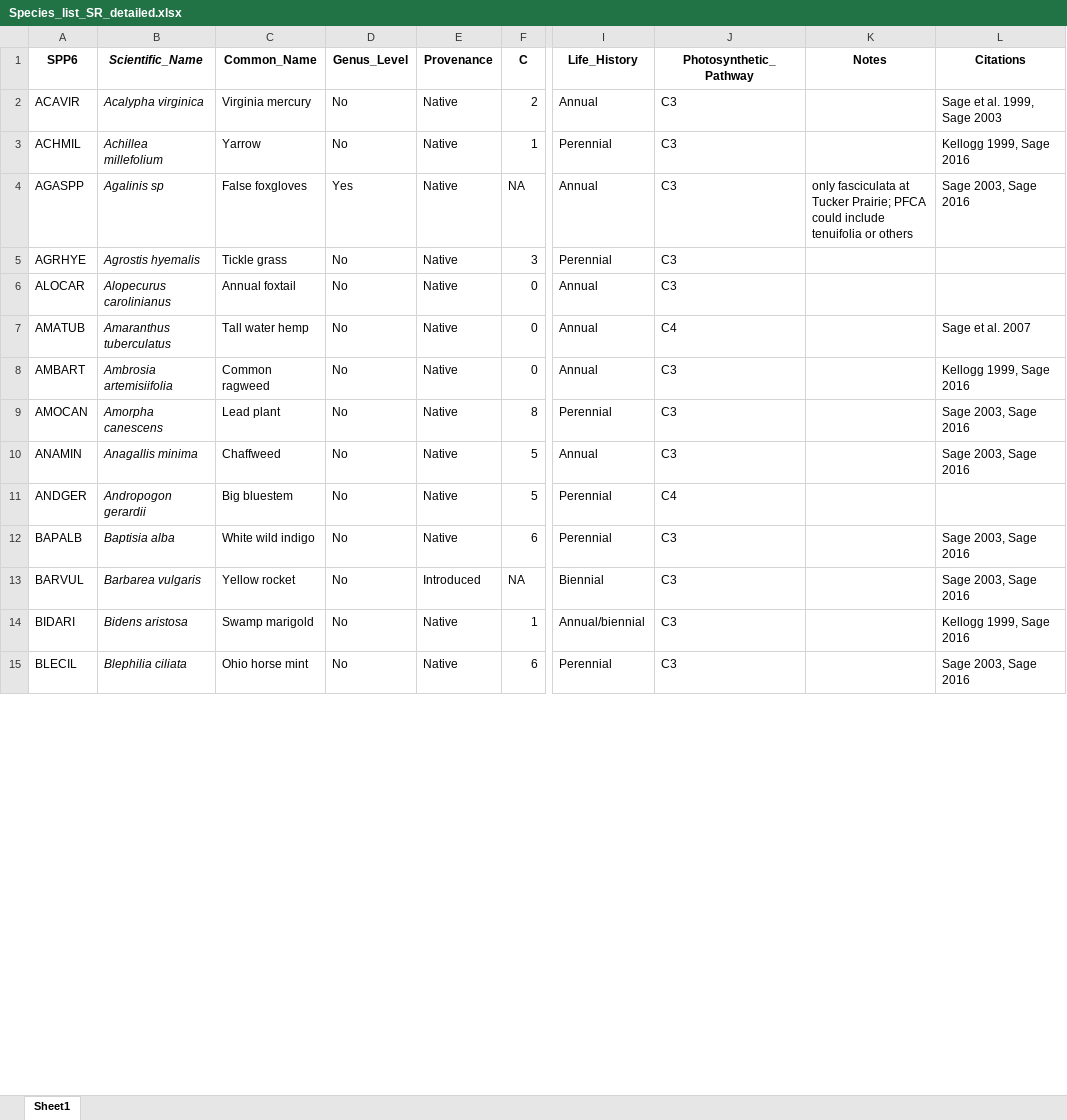
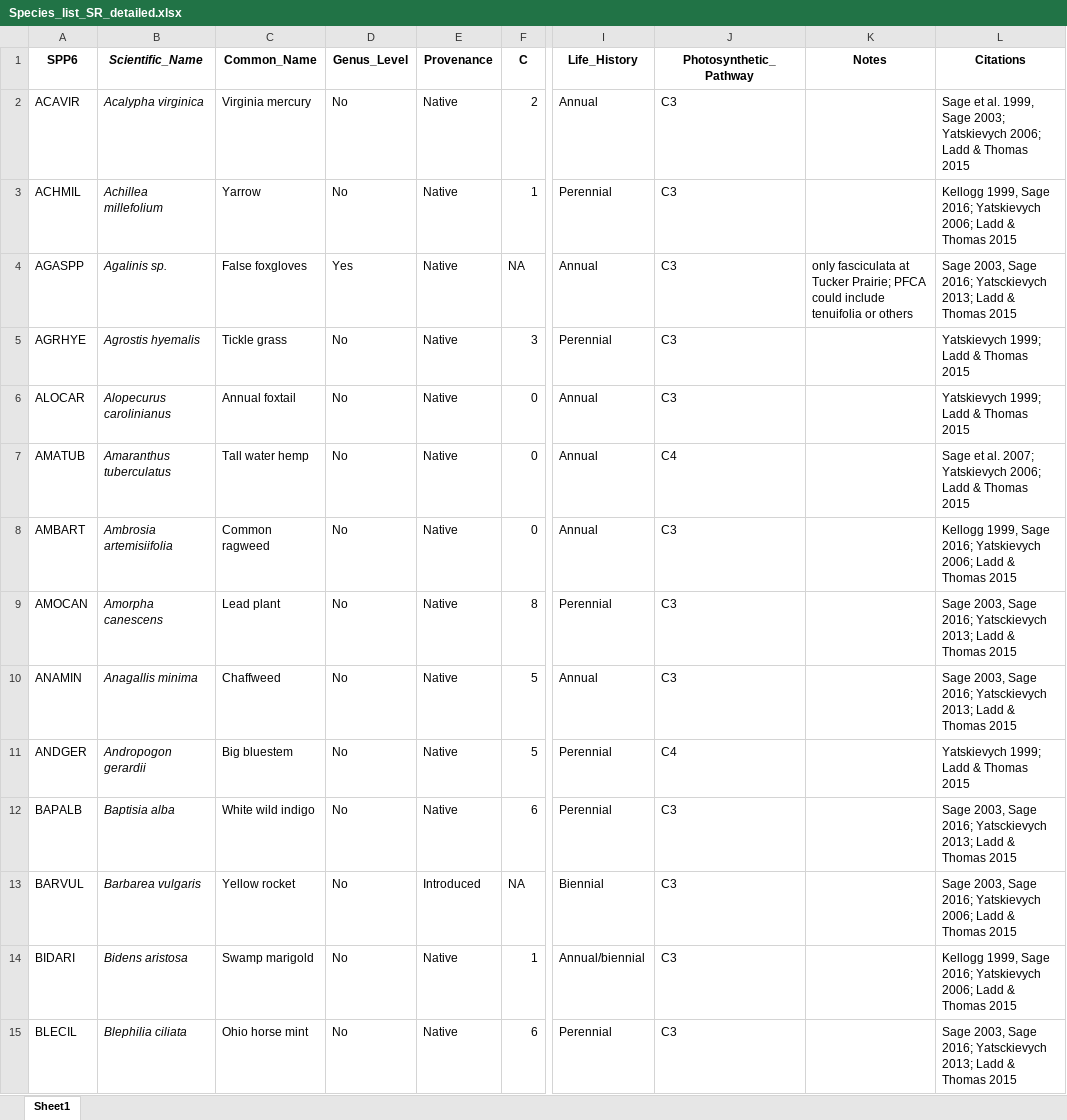
Before and after one commit to Wynnekat/SR-2019-Analysis, an Excel workbook: Species_list_SR_detailed.xlsx, sheet Sheet1, drawn as a sheet; only a part is shown, gaps mark what is left out; values as stored, in another font and other column widths than the file's, no borders; the diff covers the shown part only; the diff names each change by its address in the sheet, - before the commit and + after, or states it on an @@ line.

Commit message:
Add files via upload

```diff
--- a/Species_list_SR_detailed.xlsx (sheet Sheet1)
+++ b/Species_list_SR_detailed.xlsx (sheet Sheet1)
-L2 (Citations): …1999, Sage 2003
+L2 (Citations): …1999, Sage 2003; Yatskievych 2006; Ladd & Thomas 2015
-L3 (Citations): Kellogg 1999, Sage 2016
+L3 (Citations): Kellogg 1999, Sage 2016; Yatskievych 2006; Ladd & Thomas 2015
-B4 (Scientific_Name): Agalinis sp
+B4 (Scientific_Name): Agalinis sp.
-L4 (Citations): Sage 2003, Sage 2016
+L4 (Citations): Sage 2003, Sage 2016; Yatsckievych 2013; Ladd & Thomas 2015
-L5:L6 (Citations): (empty)
+L5:L6 (Citations): Yatskievych 1999; Ladd & Thomas 2015
-L7 (Citations): Sage et al. 2007
+L7 (Citations): Sage et al. 2007; Yatskievych 2006; Ladd & Thomas 2015
-L8 (Citations): Kellogg 1999, Sage 2016
+L8 (Citations): Kellogg 1999, Sage 2016; Yatskievych 2006; Ladd & Thomas 2015
-L9:L10 (Citations): Sage 2003, Sage 2016
+L9:L10 (Citations): Sage 2003, Sage 2016; Yatsckievych 2013; Ladd & Thomas 2015
-L11 (Citations): (empty)
+L11 (Citations): Yatskievych 1999; Ladd & Thomas 2015
-L12 (Citations): Sage 2003, Sage 2016
+L12 (Citations): Sage 2003, Sage 2016; Yatsckievych 2013; Ladd & Thomas 2015
-L13 (Citations): Sage 2003, Sage 2016
+L13 (Citations): Sage 2003, Sage 2016; Yatskievych 2006; Ladd & Thomas 2015
-L14 (Citations): Kellogg 1999, Sage 2016
+L14 (Citations): Kellogg 1999, Sage 2016; Yatskievych 2006; Ladd & Thomas 2015
-L15 (Citations): Sage 2003, Sage 2016
+L15 (Citations): Sage 2003, Sage 2016; Yatsckievych 2013; Ladd & Thomas 2015
```
Also changed, not shown: 145 edited cells and cell formats elsewhere in this sheet.
